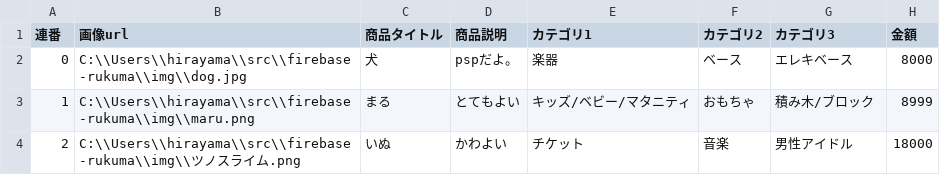
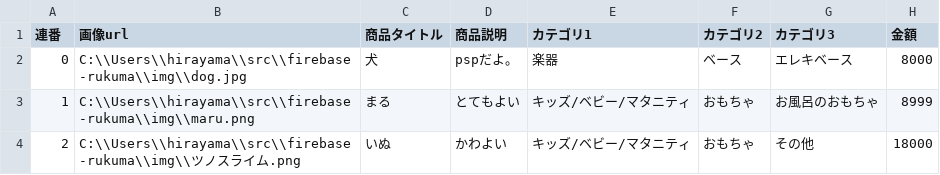
Before and after one commit to etckanikama/firebase-rakuma, a CSV file: custom.csv, drawn as a sheet.

```diff
--- a/custom.csv
+++ b/custom.csv
@@ -2,3 +2,3 @@
 0,C:\\Users\\hirayama\\src\\firebase-rukuma\\img\\dog.jpg,犬,pspだよ。,楽器,ベース,エレキベース,8000
-1,C:\\Users\\hirayama\\src\\firebase-rukuma\\img\\maru.png,まる,とてもよい,キッズ/ベビー/マタニティ,おもちゃ,積み木/ブロック,8999
-2,C:\\Users\\hirayama\\src\\firebase-rukuma\\img\\ツノスライム.png,いぬ,かわよい,チケット,音楽,男性アイドル,18000
+1,C:\\Users\\hirayama\\src\\firebase-rukuma\\img\\maru.png,まる,とてもよい,キッズ/ベビー/マタニティ,おもちゃ,お風呂のおもちゃ,8999
+2,C:\\Users\\hirayama\\src\\firebase-rukuma\\img\\ツノスライム.png,いぬ,かわよい,キッズ/ベビー/マタニティ,おもちゃ,その他,18000
```
Also changed, not shown: url_date_log.csv, 6 other files.
